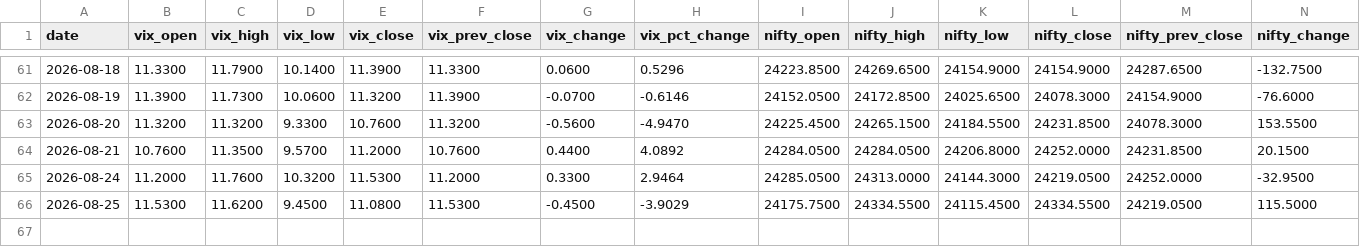
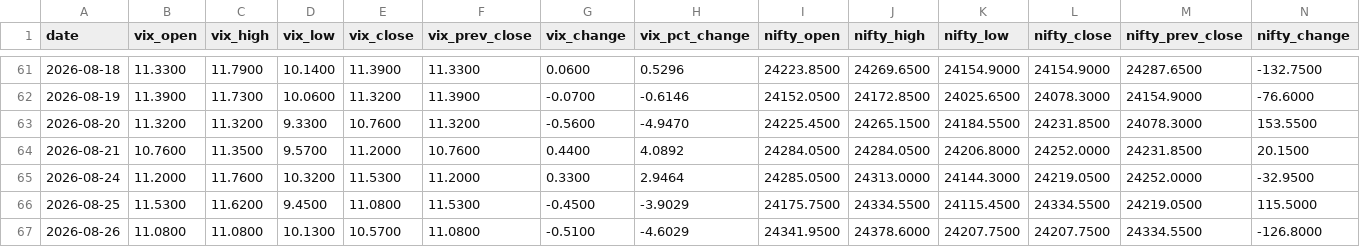
Before and after one commit to kris46/in-vix, a CSV file: data/india_vix_enriched.csv, drawn as a sheet; only a part is shown, gaps mark what is left out; rows hold the shown columns only; the diff names each change by its address in the sheet, - before the commit and + after, or states it on an @@ line.

Commit message:
Automated india_vix data update on 26-08-2026

```diff
--- a/data/india_vix_enriched.csv
+++ b/data/india_vix_enriched.csv
+row 67: 2026-08-26 | 11.0800 | 11.0800 | 10.1300 | 10.5700 | 11.0800 | -0.5100 | -4.6029 | 24341.9500 | 24378.6000 | 24207.7500 | 24207.7500 | 24334.5500 | -126.8000
```
